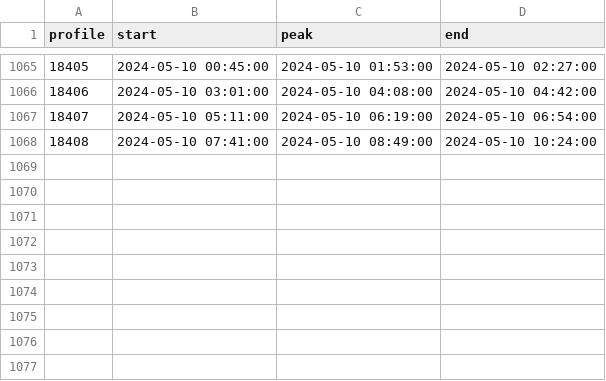
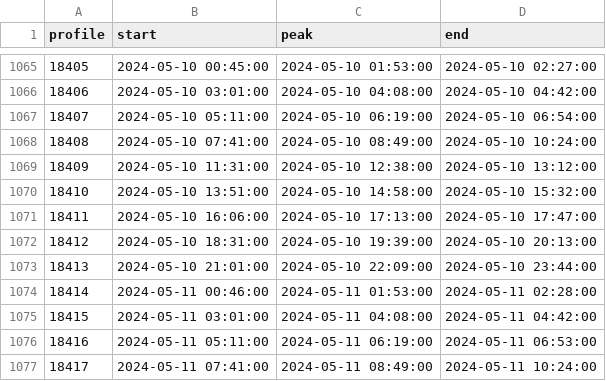
Before and after one commit to jdduprey/profileIndices, a CSV file: RS03AXPS_profiles_2024.csv, drawn as a sheet; only a part is shown, gaps mark what is left out.

Commit message:
auto-commit for updated profile indices

```diff
--- a/RS03AXPS_profiles_2024.csv
+++ b/RS03AXPS_profiles_2024.csv
@@ -1068 +1068,10 @@ profile,start,peak,end
 18408,2024-05-10 07:41:00,2024-05-10 08:49:00,2024-05-10 10:24:00
+18409,2024-05-10 11:31:00,2024-05-10 12:38:00,2024-05-10 13:12:00
+18410,2024-05-10 13:51:00,2024-05-10 14:58:00,2024-05-10 15:32:00
+18411,2024-05-10 16:06:00,2024-05-10 17:13:00,2024-05-10 17:47:00
+18412,2024-05-10 18:31:00,2024-05-10 19:39:00,2024-05-10 20:13:00
+18413,2024-05-10 21:01:00,2024-05-10 22:09:00,2024-05-10 23:44:00
+18414,2024-05-11 00:46:00,2024-05-11 01:53:00,2024-05-11 02:28:00
+18415,2024-05-11 03:01:00,2024-05-11 04:08:00,2024-05-11 04:42:00
+18416,2024-05-11 05:11:00,2024-05-11 06:19:00,2024-05-11 06:53:00
+18417,2024-05-11 07:41:00,2024-05-11 08:49:00,2024-05-11 10:24:00
```
Also changed, not shown: 1 other file.
